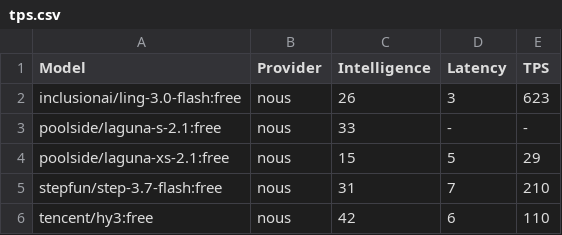
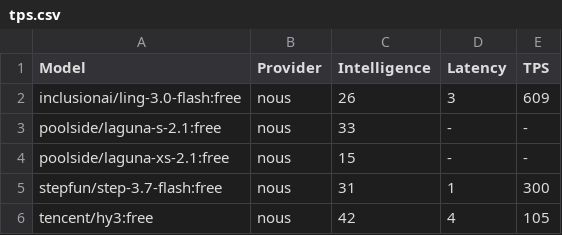
Before and after one commit to yookibooki/llm-benchmarks, a CSV file: nous/data/tps.csv, drawn as a sheet.

```diff
--- a/nous/data/tps.csv
+++ b/nous/data/tps.csv
@@ -1,6 +1,6 @@
 Model,Provider,Intelligence,Latency,TPS
-inclusionai/ling-3.0-flash:free,nous,26,3,623
+inclusionai/ling-3.0-flash:free,nous,26,3,609
 poolside/laguna-s-2.1:free,nous,33,-,-
-poolside/laguna-xs-2.1:free,nous,15,5,29
-stepfun/step-3.7-flash:free,nous,31,7,210
-tencent/hy3:free,nous,42,6,110
+poolside/laguna-xs-2.1:free,nous,15,-,-
+stepfun/step-3.7-flash:free,nous,31,1,300
+tencent/hy3:free,nous,42,4,105
```
Also changed, not shown: data/tps.csv, mistral/data/tps.csv, 5 other files.
